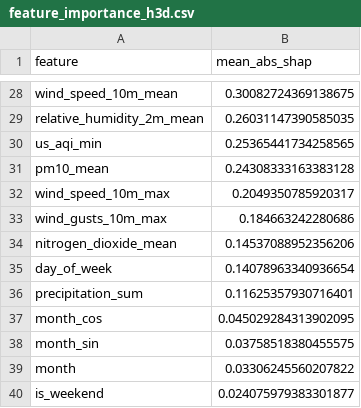
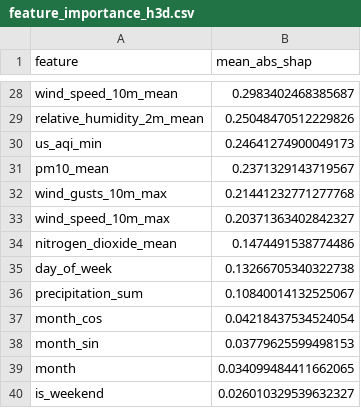
Before and after one commit to Manish-451807/AQI_predictor, a CSV file: data/local_store/model_registry/feature_importance_h3d.csv, drawn as a sheet; only a part is shown, gaps mark what is left out; removed rows and columns are numbered as before the commit, all else as after; the diff covers the shown part only; the diff names each change by its address in the sheet, - before the commit and + after, or states it on an @@ line.

```diff
--- a/data/local_store/model_registry/feature_importance_h3d.csv
+++ b/data/local_store/model_registry/feature_importance_h3d.csv
-B28 (mean_abs_shap): 0.30082724369138675
+B28 (mean_abs_shap): 0.2983402468385687
-B29 (mean_abs_shap): 0.26031147390585035
+B29 (mean_abs_shap): 0.25048470512229826
-B30 (mean_abs_shap): 0.25365441734258565
+B30 (mean_abs_shap): 0.24641274900049173
-B31 (mean_abs_shap): 0.24308333163383128
+B31 (mean_abs_shap): 0.2371329143719567
-row 32: wind_speed_10m_max | 0.2049350785920317
-B32 (mean_abs_shap): 0.184663242280686
+B32 (mean_abs_shap): 0.21441232771277768
+row 33: wind_speed_10m_max | 0.20371363402842327
-B34 (mean_abs_shap): 0.14537088952356206
+B34 (mean_abs_shap): 0.1474491538774486
-B35 (mean_abs_shap): 0.14078963340936654
+B35 (mean_abs_shap): 0.13266705340322738
-B36 (mean_abs_shap): 0.11625357930716401
+B36 (mean_abs_shap): 0.10840014132525067
-B37 (mean_abs_shap): 0.045029284313902095
+B37 (mean_abs_shap): 0.04218437534524054
-B38 (mean_abs_shap): 0.03758518380455575
+B38 (mean_abs_shap): 0.03779625599498153
-B39 (mean_abs_shap): 0.03306245560207822
+B39 (mean_abs_shap): 0.034099484411662065
-B40 (mean_abs_shap): 0.024075979383301877
+B40 (mean_abs_shap): 0.026010329539632327
```
Also changed, not shown: 6 added rows, 6 removed rows and 20 edited cells elsewhere in this file, data/local_store/model_registry/feature_importance_h1d.csv, data/local_store/model_registry/feature_importance_h2d.csv, 6 other files.
